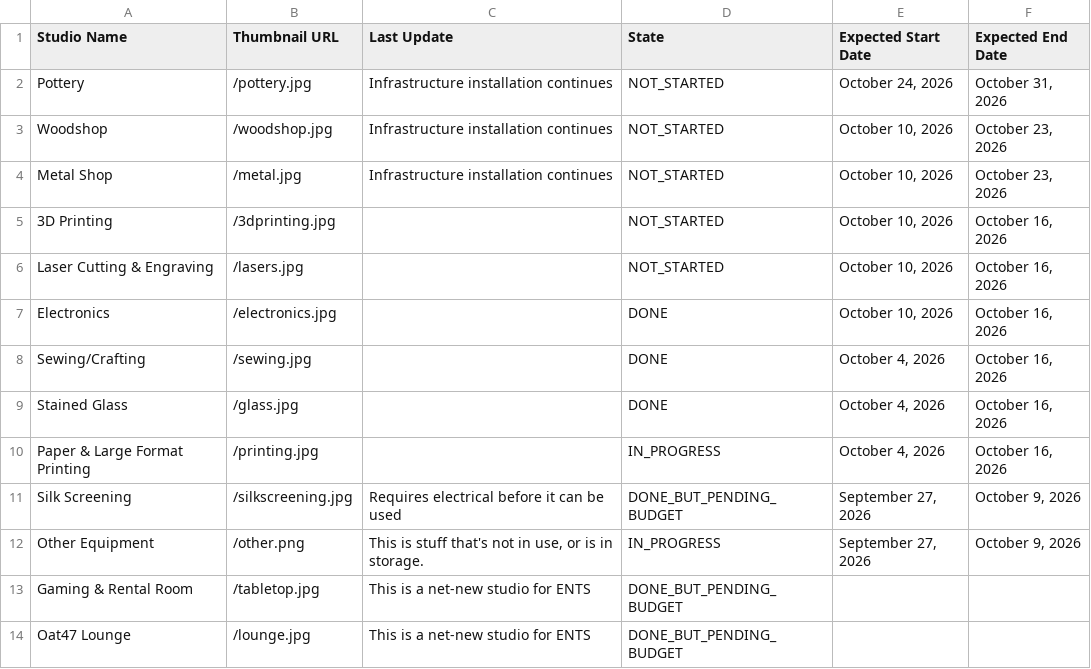
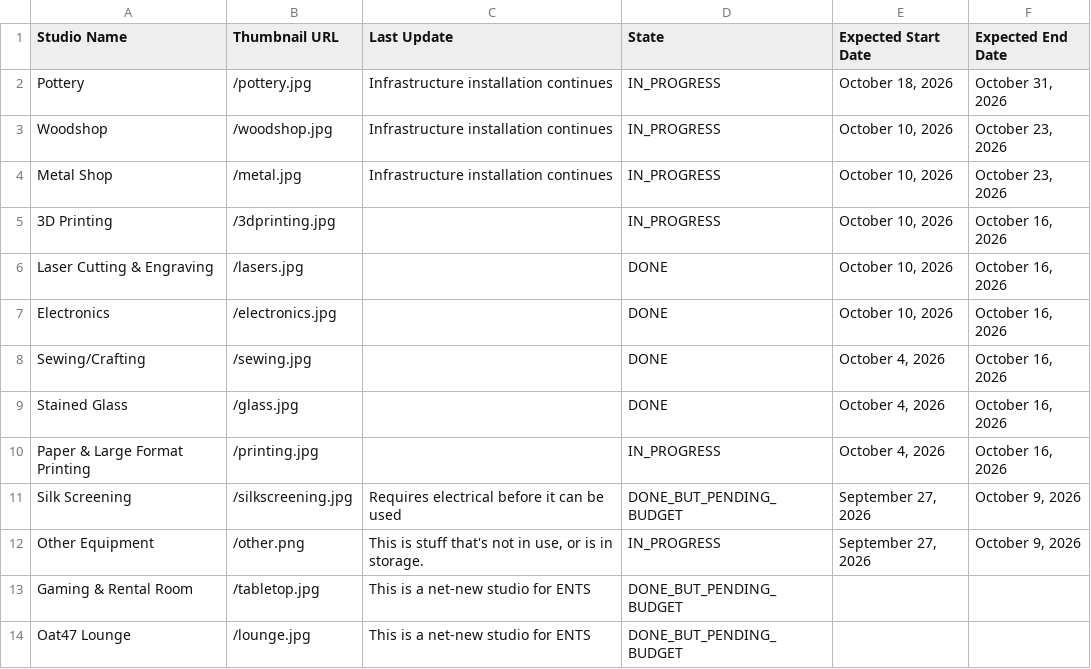
Before and after one commit to ENTS-Source/Movem.ENTS, a CSV file: timeline.csv, drawn as a sheet.

Commit message:
Change studio states to IN_PROGRESS and DONE
Updated the state of several studios and their expected start dates.

```diff
--- a/timeline.csv
+++ b/timeline.csv
@@ -1,7 +1,7 @@
 Studio Name,Thumbnail URL,Last Update,State,Expected Start Date,Expected End Date
-Pottery,/pottery.jpg,"Infrastructure installation continues",NOT_STARTED,"October 24, 2026","October 31, 2026"
-Woodshop,/woodshop.jpg,"Infrastructure installation continues",NOT_STARTED,"October 10, 2026","October 23, 2026"
-Metal Shop,/metal.jpg,"Infrastructure installation continues",NOT_STARTED,"October 10, 2026","October 23, 2026"
-3D Printing,/3dprinting.jpg,"",NOT_STARTED,"October 10, 2026","October 16, 2026"
-Laser Cutting & Engraving,/lasers.jpg,"",NOT_STARTED,"October 10, 2026","October 16, 2026"
+Pottery,/pottery.jpg,"Infrastructure installation continues",IN_PROGRESS,"October 18, 2026","October 31, 2026"
+Woodshop,/woodshop.jpg,"Infrastructure installation continues",IN_PROGRESS,"October 10, 2026","October 23, 2026"
+Metal Shop,/metal.jpg,"Infrastructure installation continues",IN_PROGRESS,"October 10, 2026","October 23, 2026"
+3D Printing,/3dprinting.jpg,"",IN_PROGRESS,"October 10, 2026","October 16, 2026"
+Laser Cutting & Engraving,/lasers.jpg,"",DONE,"October 10, 2026","October 16, 2026"
 Electronics,/electronics.jpg,"",DONE,"October 10, 2026","October 16, 2026"
```
